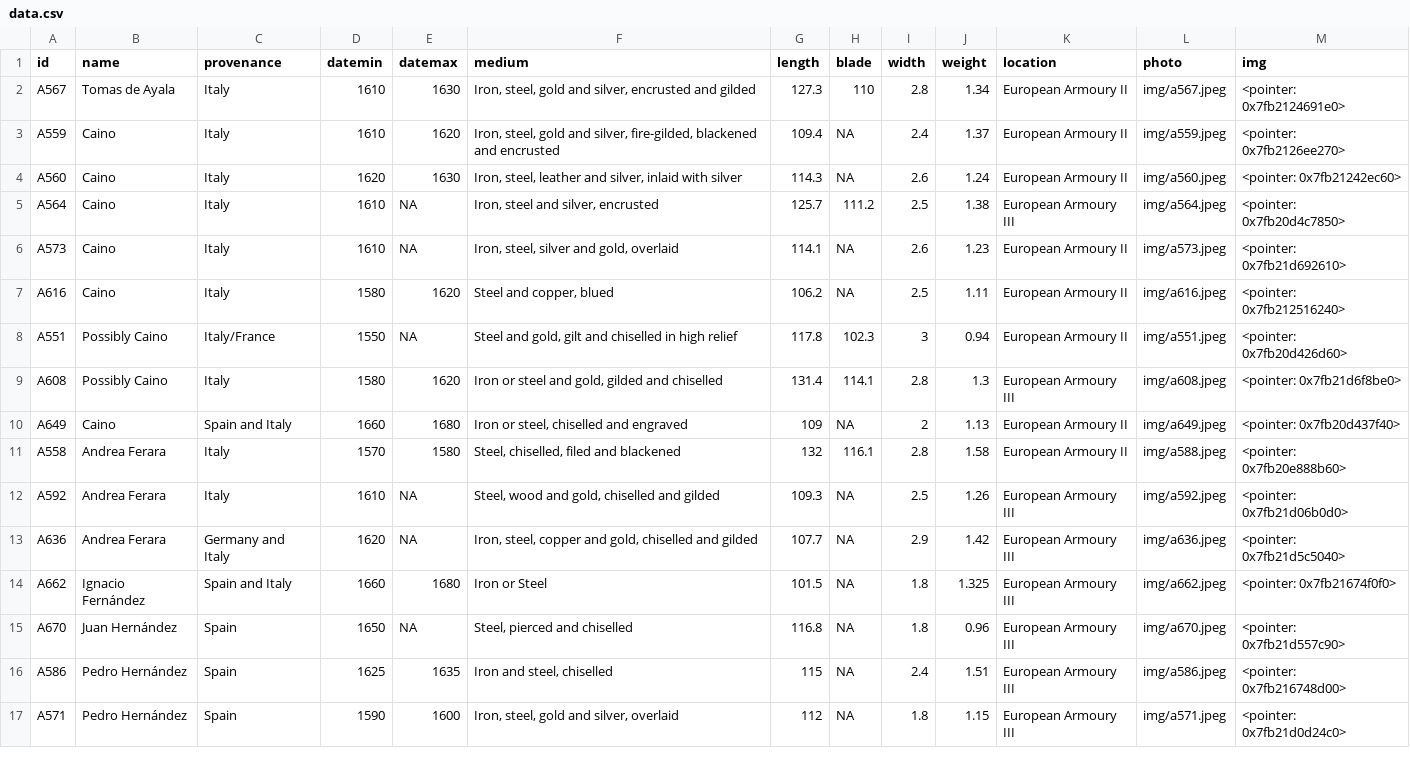
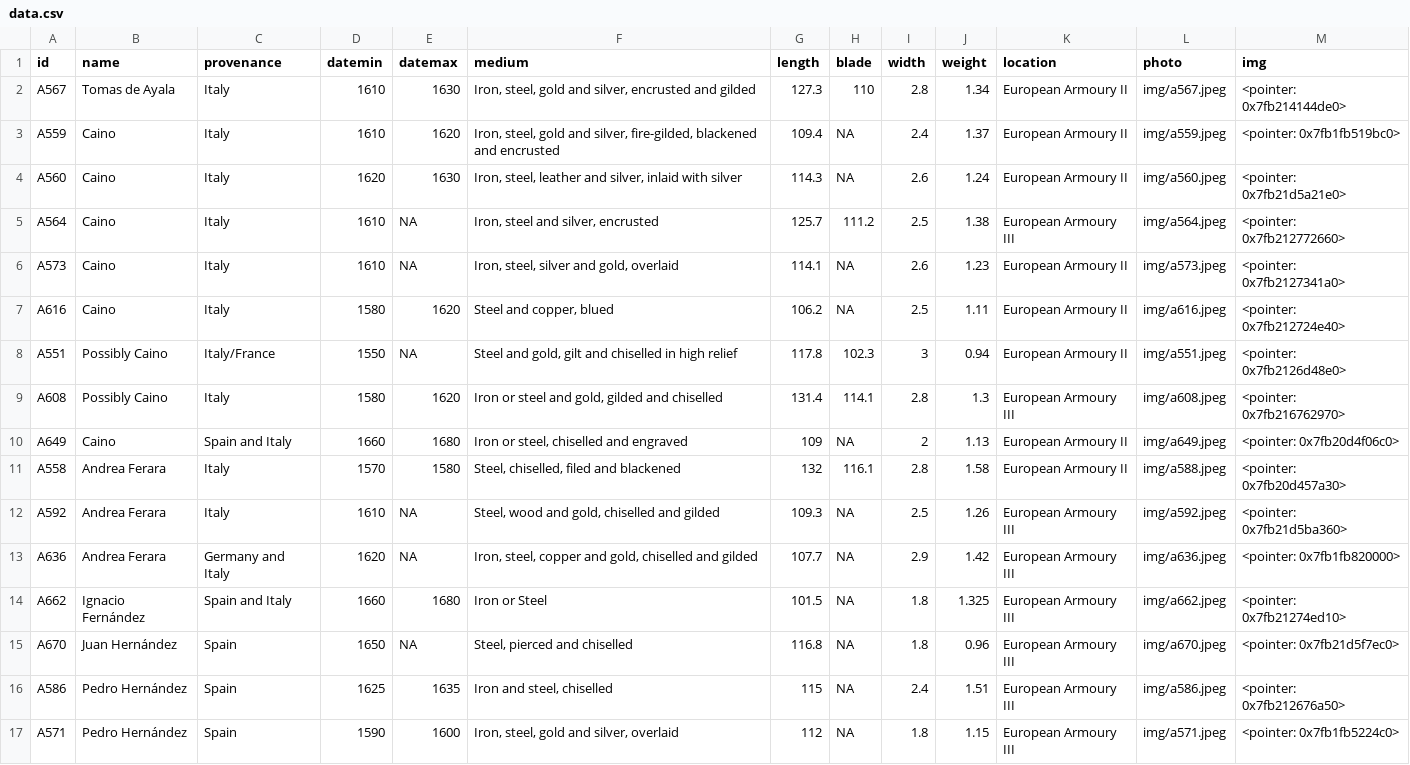
Before and after one commit to Lornebradia/mypins, a CSV file: wallace/data.csv, drawn as a sheet.

Commit message:
update wallace

```diff
--- a/wallace/data.csv
+++ b/wallace/data.csv
@@ -1,18 +1,18 @@
 "id","name","provenance","datemin","datemax","medium","length","blade","width","weight","location","photo","img"
-"A567","Tomas de Ayala","Italy",1610,1630,"Iron, steel, gold and silver, encrusted and gilded",127.3,110,2.8,1.34,"European Armoury II","img/a567.jpeg","<pointer: 0x7fb2124691e0>"
-"A559","Caino","Italy",1610,1620,"Iron, steel, gold and silver, fire-gilded, blackened and encrusted",109.4,NA,2.4,1.37,"European Armoury II","img/a559.jpeg","<pointer: 0x7fb2126ee270>"
-"A560","Caino","Italy",1620,1630,"Iron, steel, leather and silver, inlaid with silver",114.3,NA,2.6,1.24,"European Armoury II","img/a560.jpeg","<pointer: 0x7fb21242ec60>"
-"A564","Caino","Italy",1610,NA,"Iron, steel and silver, encrusted",125.7,111.2,2.5,1.38,"European Armoury III","img/a564.jpeg","<pointer: 0x7fb20d4c7850>"
-"A573","Caino","Italy",1610,NA,"Iron, steel, silver and gold, overlaid",114.1,NA,2.6,1.23,"European Armoury II","img/a573.jpeg","<pointer: 0x7fb21d692610>"
-"A616","Caino","Italy",1580,1620,"Steel and copper, blued",106.2,NA,2.5,1.11,"European Armoury II","img/a616.jpeg","<pointer: 0x7fb212516240>"
-"A551","Possibly Caino","Italy/France",1550,NA,"Steel and gold, gilt and chiselled in high relief",117.8,102.3,3,0.94,"European Armoury II","img/a551.jpeg","<pointer: 0x7fb20d426d60>"
-"A608","Possibly Caino","Italy",1580,1620,"Iron or steel and gold, gilded and chiselled",131.4,114.1,2.8,1.3,"European Armoury III","img/a608.jpeg","<pointer: 0x7fb21d6f8be0>"
-"A649","Caino","Spain and Italy",1660,1680,"Iron or steel, chiselled and engraved",109,NA,2,1.13,"European Armoury II","img/a649.jpeg","<pointer: 0x7fb20d437f40>"
-"A558","Andrea Ferara","Italy",1570,1580,"Steel, chiselled, filed and blackened",132,116.1,2.8,1.58,"European Armoury II","img/a588.jpeg","<pointer: 0x7fb20e888b60>"
-"A592","Andrea Ferara","Italy",1610,NA,"Steel, wood and gold, chiselled and gilded",109.3,NA,2.5,1.26,"European Armoury III","img/a592.jpeg","<pointer: 0x7fb21d06b0d0>"
-"A636","Andrea Ferara","Germany and Italy",1620,NA,"Iron, steel, copper and gold, chiselled and gilded",107.7,NA,2.9,1.42,"
-European Armoury III","img/a636.jpeg","<pointer: 0x7fb21d5c5040>"
-"A662","Ignacio Fernández","Spain and Italy",1660,1680,"Iron or Steel",101.5,NA,1.8,1.325,"European Armoury III","img/a662.jpeg","<pointer: 0x7fb21674f0f0>"
-"A670","Juan Hernández","Spain",1650,NA,"Steel, pierced and chiselled",116.8,NA,1.8,0.96,"European Armoury III","img/a670.jpeg","<pointer: 0x7fb21d557c90>"
-"A586","Pedro Hernández","Spain",1625,1635,"Iron and steel, chiselled",115,NA,2.4,1.51,"European Armoury III","img/a586.jpeg","<pointer: 0x7fb216748d00>"
-"A571","Pedro Hernández","Spain",1590,1600,"Iron, steel, gold and silver, overlaid",112,NA,1.8,1.15,"European Armoury III","img/a571.jpeg","<pointer: 0x7fb21d0d24c0>"
+"A567","Tomas de Ayala","Italy",1610,1630,"Iron, steel, gold and silver, encrusted and gilded",127.3,110,2.8,1.34,"European Armoury II","img/a567.jpeg","<pointer: 0x7fb214144de0>"
+"A559","Caino","Italy",1610,1620,"Iron, steel, gold and silver, fire-gilded, blackened and encrusted",109.4,NA,2.4,1.37,"European Armoury II","img/a559.jpeg","<pointer: 0x7fb1fb519bc0>"
+"A560","Caino","Italy",1620,1630,"Iron, steel, leather and silver, inlaid with silver",114.3,NA,2.6,1.24,"European Armoury II","img/a560.jpeg","<pointer: 0x7fb21d5a21e0>"
+"A564","Caino","Italy",1610,NA,"Iron, steel and silver, encrusted",125.7,111.2,2.5,1.38,"European Armoury III","img/a564.jpeg","<pointer: 0x7fb212772660>"
+"A573","Caino","Italy",1610,NA,"Iron, steel, silver and gold, overlaid",114.1,NA,2.6,1.23,"European Armoury II","img/a573.jpeg","<pointer: 0x7fb2127341a0>"
+"A616","Caino","Italy",1580,1620,"Steel and copper, blued",106.2,NA,2.5,1.11,"European Armoury II","img/a616.jpeg","<pointer: 0x7fb212724e40>"
+"A551","Possibly Caino","Italy/France",1550,NA,"Steel and gold, gilt and chiselled in high relief",117.8,102.3,3,0.94,"European Armoury II","img/a551.jpeg","<pointer: 0x7fb2126d48e0>"
+"A608","Possibly Caino","Italy",1580,1620,"Iron or steel and gold, gilded and chiselled",131.4,114.1,2.8,1.3,"European Armoury III","img/a608.jpeg","<pointer: 0x7fb216762970>"
+"A649","Caino","Spain and Italy",1660,1680,"Iron or steel, chiselled and engraved",109,NA,2,1.13,"European Armoury II","img/a649.jpeg","<pointer: 0x7fb20d4f06c0>"
+"A558","Andrea Ferara","Italy",1570,1580,"Steel, chiselled, filed and blackened",132,116.1,2.8,1.58,"European Armoury II","img/a588.jpeg","<pointer: 0x7fb20d457a30>"
+"A592","Andrea Ferara","Italy",1610,NA,"Steel, wood and gold, chiselled and gilded",109.3,NA,2.5,1.26,"European Armoury III","img/a592.jpeg","<pointer: 0x7fb21d5ba360>"
+"A636","Andrea Ferara","Germany and Italy",1620,NA,"Iron, steel, copper and gold, chiselled and gilded",107.7,NA,2.9,1.42,"
+European Armoury III","img/a636.jpeg","<pointer: 0x7fb1fb820000>"
+"A662","Ignacio Fernández","Spain and Italy",1660,1680,"Iron or Steel",101.5,NA,1.8,1.325,"European Armoury III","img/a662.jpeg","<pointer: 0x7fb21274ed10>"
+"A670","Juan Hernández","Spain",1650,NA,"Steel, pierced and chiselled",116.8,NA,1.8,0.96,"European Armoury III","img/a670.jpeg","<pointer: 0x7fb21d5f7ec0>"
+"A586","Pedro Hernández","Spain",1625,1635,"Iron and steel, chiselled",115,NA,2.4,1.51,"European Armoury III","img/a586.jpeg","<pointer: 0x7fb212676a50>"
+"A571","Pedro Hernández","Spain",1590,1600,"Iron, steel, gold and silver, overlaid",112,NA,1.8,1.15,"European Armoury III","img/a571.jpeg","<pointer: 0x7fb1fb5224c0>"
```
